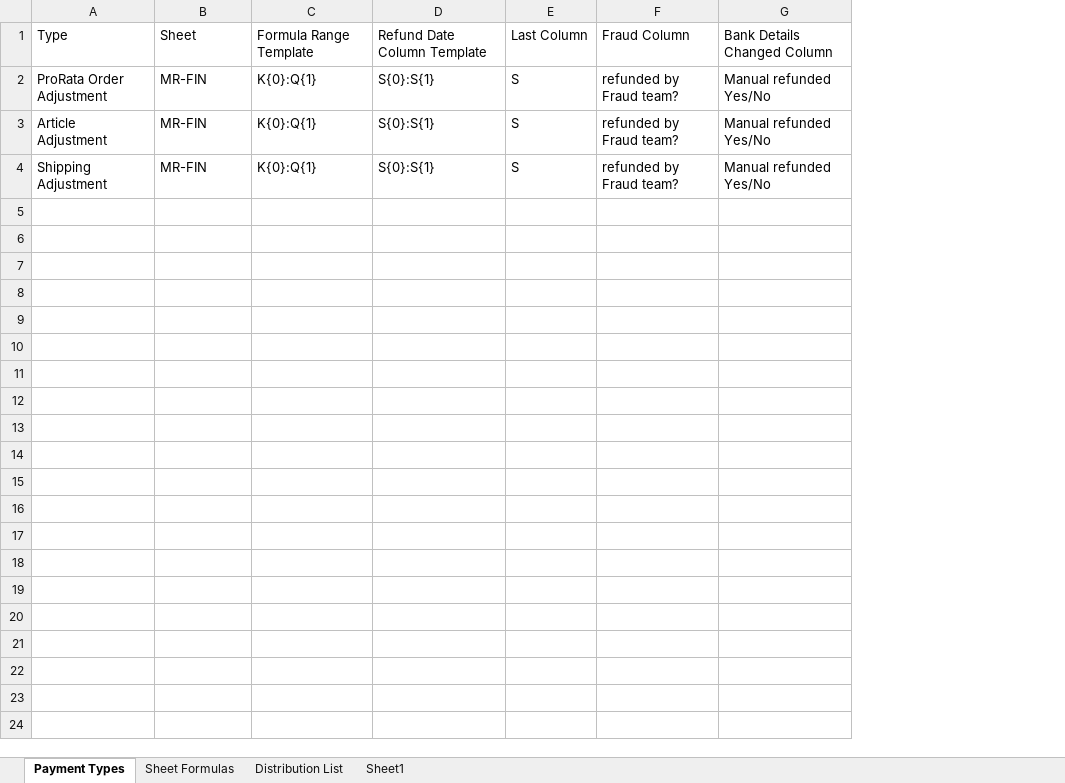
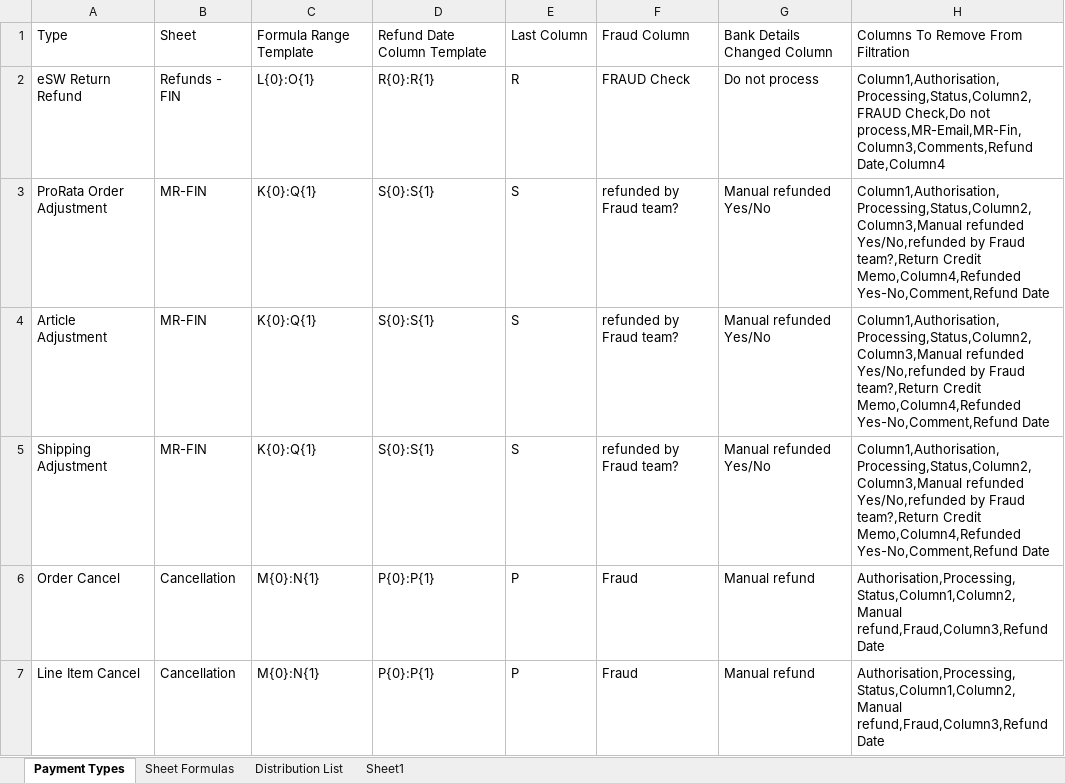
Before and after one commit to hirenkp/ESWNikeDailyRefunds, an Excel workbook: Data/Input/PaymentTransactionTypes - Both.xlsx, sheet Payment Types, drawn as a sheet; values as stored, in another font and other column widths than the file's, no borders; addresses are those after the commit; the diff names each change by its address in the sheet, - before the commit and + after, or states it on an @@ line.

```diff
--- a/Data/Input/PaymentTransactionTypes - Both.xlsx (sheet Payment Types)
+++ b/Data/Input/PaymentTransactionTypes - Both.xlsx (sheet Payment Types)
+column H, row 1: Columns To Remove From Filtration; rows 3-5: all Column1,Authorisation,Processing,Status,Column2,Column3,Manual refunded Yes/No,refunded by Fraud team?,Return Credit Memo,Column4,Refunded Yes-No,Comment,Refund Date
+row 2: eSW Return Refund | Refunds - FIN | L{0}:O{1} | R{0}:R{1} | R | FRAUD Check | Do not process | Column1,Authorisation,Processing,Status,Column2,FRAUD Check,Do not process,MR-Email,MR-Fin,Column3,Comments,Refund Date,Column4
+row 6: Order Cancel | Cancellation | M{0}:N{1} | P{0}:P{1} | P | Fraud | Manual refund | Authorisation,Processing,Status,Column1,Column2,Manual refund,Fraud,Column3,Refund Date
+row 7: Line Item Cancel | Cancellation | M{0}:N{1} | P{0}:P{1} | P | Fraud | Manual refund | Authorisation,Processing,Status,Column1,Column2,Manual refund,Fraud,Column3,Refund Date
```
Also changed, not shown: sheet Sheet1, Data/Config.xlsx, Data/Input/PaymentTransactionTypes - Prod.xlsx, 27 other files.
